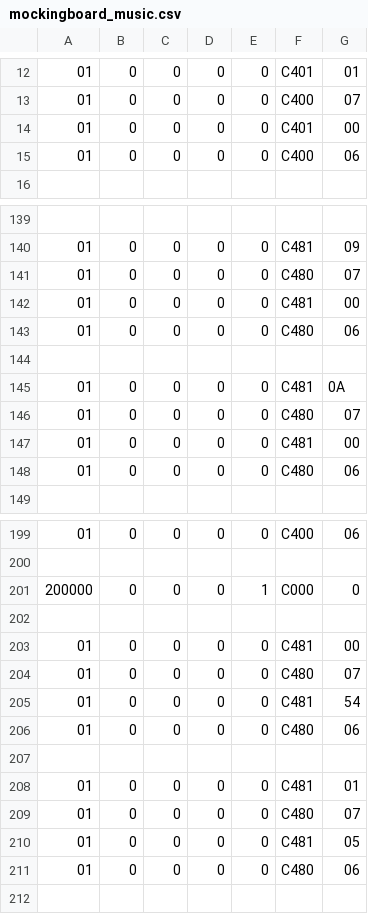
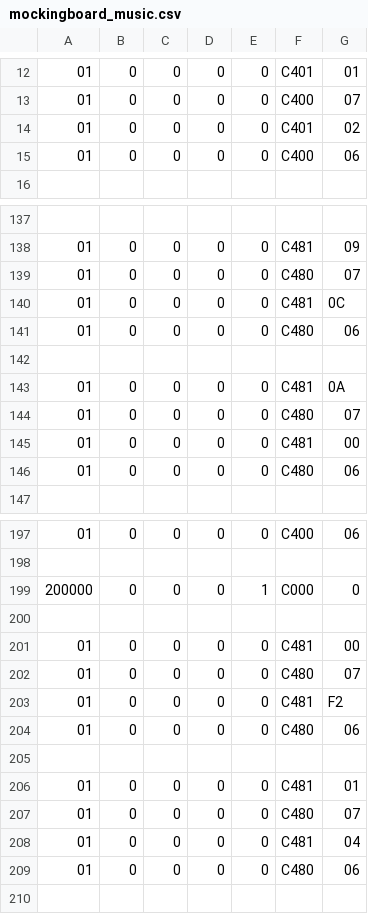
Before and after one commit to hasseily/SuperDuperDisplay, a CSV file: recordings/mockingboard_music.csv, drawn as a sheet; only a part is shown, gaps mark what is left out; the diff covers the shown part only.

```diff
--- a/recordings/mockingboard_music.csv
+++ b/recordings/mockingboard_music.csv
@@ -13,3 +13,3 @@
 01,0,0,0,0,C400,07
-01,0,0,0,0,C401,00
+01,0,0,0,0,C401,02
 01,0,0,0,0,C400,06
@@ -141,3 +139,3 @@
 01,0,0,0,0,C480,07
-01,0,0,0,0,C481,00
+01,0,0,0,0,C481,0C
 01,0,0,0,0,C480,06
@@ -204,3 +202,3 @@
 01,0,0,0,0,C480,07
-01,0,0,0,0,C481,54
+01,0,0,0,0,C481,F2
 01,0,0,0,0,C480,06
@@ -209,3 +207,3 @@
 01,0,0,0,0,C480,07
-01,0,0,0,0,C481,05
+01,0,0,0,0,C481,04
 01,0,0,0,0,C480,06
```
Also changed, not shown: 3 added rows, 5 removed rows, 1 moved row and 2 edited cells elsewhere in this file, 2 other files.
